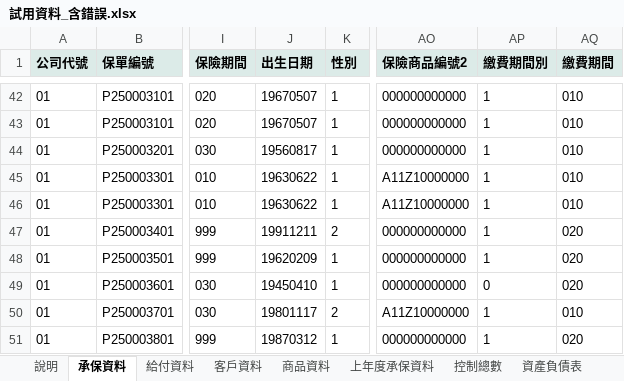
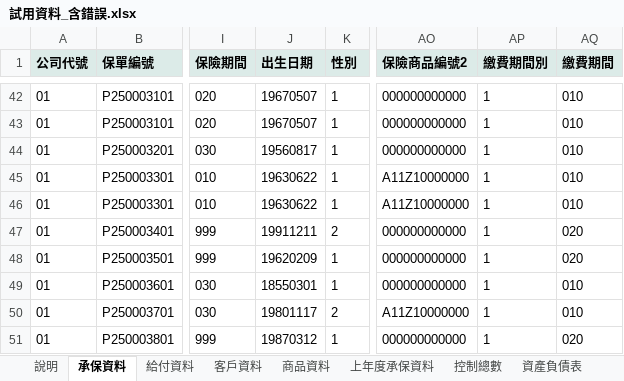
Before and after one commit to p7w97cjtdf-dot/-, an Excel workbook: samples/excel/試用資料_含錯誤.xlsx, sheet 承保資料, drawn as a sheet; only a part is shown, gaps mark what is left out; values as stored, in another font and other column widths than the file's, no borders; charts and pictures not drawn; the diff names each change by its address in the sheet, - before the commit and + after, or states it on an @@ line.

```diff
--- a/samples/excel/試用資料_含錯誤.xlsx (sheet 承保資料)
+++ b/samples/excel/試用資料_含錯誤.xlsx (sheet 承保資料)
-J49 (出生日期): 19450410
+J49 (出生日期): 18550301
-AP49 (繳費期間別): 0
+AP49 (繳費期間別): 1
-AQ49 (繳費期間): 020
+AQ49 (繳費期間): 010
```
Also changed, not shown: sheet 資產負債表, sheet 錯誤解答, sheet 給付資料, sheet 客戶資料, sheet 控制總數, samples/excel/試用資料_正確.xlsx, 22 other files.
